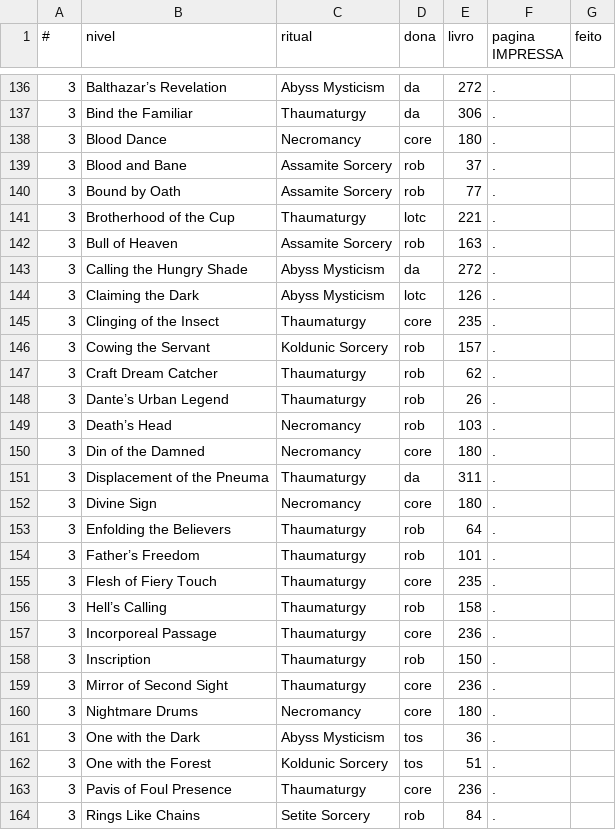
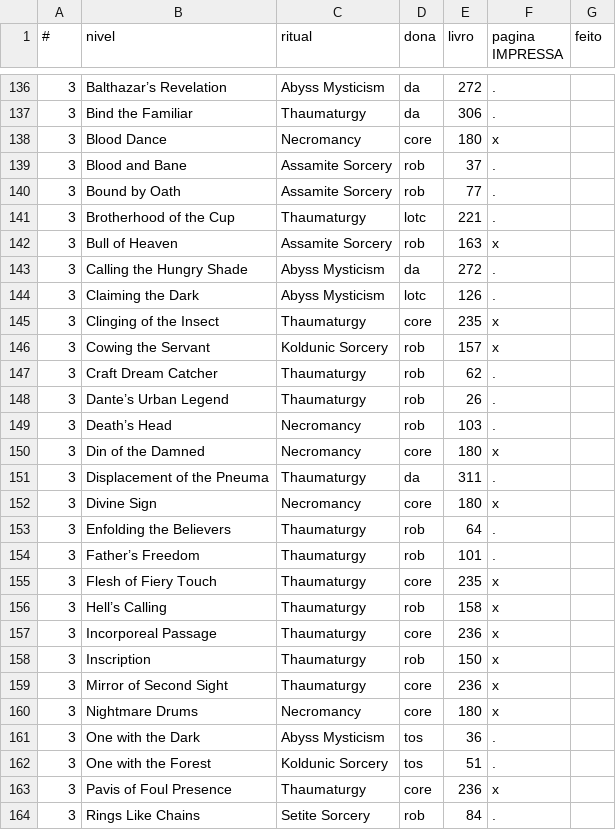
Before and after one commit to AndreWesley/firecast_fork, a TSV file: research/ritual_pages.tsv, drawn as a sheet; only a part is shown, gaps mark what is left out; the diff covers the shown part only.

```diff
--- a/research/ritual_pages.tsv
+++ b/research/ritual_pages.tsv
@@ -137,3 +137,3 @@
 3	Bind the Familiar	Thaumaturgy	da	306	.
-3	Blood Dance	Necromancy	core	180	.
+3	Blood Dance	Necromancy	core	180	x
 3	Blood and Bane	Assamite Sorcery	rob	37	.
@@ -141,7 +141,7 @@
 3	Brotherhood of the Cup	Thaumaturgy	lotc	221	.
-3	Bull of Heaven	Assamite Sorcery	rob	163	.
+3	Bull of Heaven	Assamite Sorcery	rob	163	x
 3	Calling the Hungry Shade	Abyss Mysticism	da	272	.
 3	Claiming the Dark	Abyss Mysticism	lotc	126	.
-3	Clinging of the Insect	Thaumaturgy	core	235	.
-3	Cowing the Servant	Koldunic Sorcery	rob	157	.
+3	Clinging of the Insect	Thaumaturgy	core	235	x
+3	Cowing the Servant	Koldunic Sorcery	rob	157	x
 3	Craft Dream Catcher	Thaumaturgy	rob	62	.
@@ -149,16 +149,16 @@
 3	Death’s Head	Necromancy	rob	103	.
-3	Din of the Damned	Necromancy	core	180	.
+3	Din of the Damned	Necromancy	core	180	x
 3	Displacement of the Pneuma	Thaumaturgy	da	311	.
-3	Divine Sign	Necromancy	core	180	.
+3	Divine Sign	Necromancy	core	180	x
 3	Enfolding the Believers	Thaumaturgy	rob	64	.
 3	Father’s Freedom	Thaumaturgy	rob	101	.
-3	Flesh of Fiery Touch	Thaumaturgy	core	235	.
-3	Hell’s Calling	Thaumaturgy	rob	158	.
-3	Incorporeal Passage	Thaumaturgy	core	236	.
-3	Inscription	Thaumaturgy	rob	150	.
-3	Mirror of Second Sight	Thaumaturgy	core	236	.
-3	Nightmare Drums	Necromancy	core	180	.
+3	Flesh of Fiery Touch	Thaumaturgy	core	235	x
+3	Hell’s Calling	Thaumaturgy	rob	158	x
+3	Incorporeal Passage	Thaumaturgy	core	236	x
+3	Inscription	Thaumaturgy	rob	150	x
+3	Mirror of Second Sight	Thaumaturgy	core	236	x
+3	Nightmare Drums	Necromancy	core	180	x
 3	One with the Dark	Abyss Mysticism	tos	36	.
 3	One with the Forest	Koldunic Sorcery	tos	51	.
-3	Pavis of Foul Presence	Thaumaturgy	core	236	.
+3	Pavis of Foul Presence	Thaumaturgy	core	236	x
 3	Rings Like Chains	Setite Sorcery	rob	84	.
```
Also changed, not shown: 108 edited cells elsewhere in this file, research/disc_pages.tsv, research/path_pages.tsv, 8 other files.
